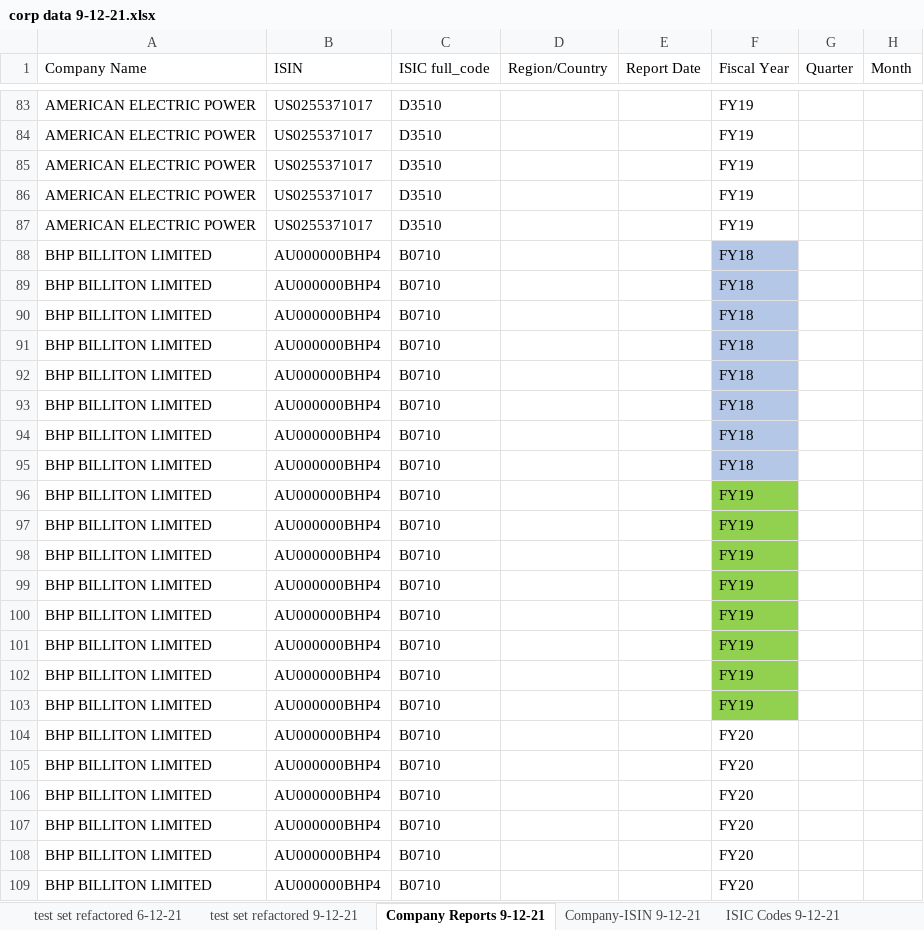
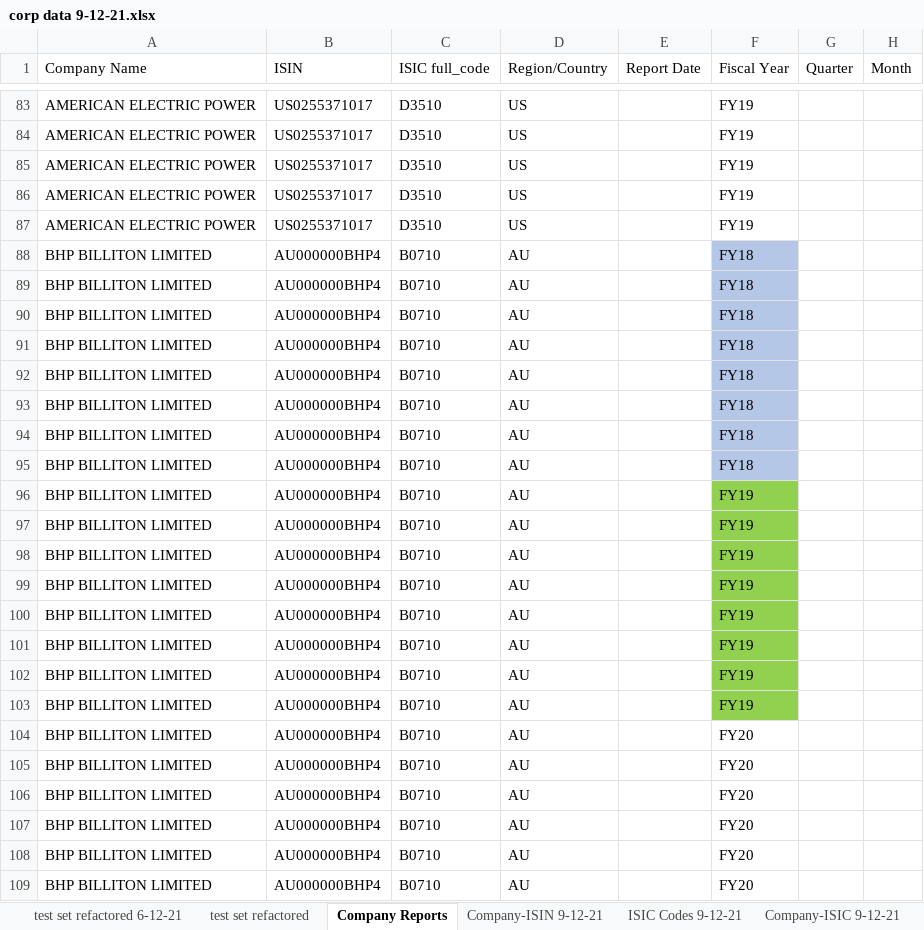
Before and after one commit to Za012/datasettewithnotebook, an Excel workbook: notebook/data/corp data 9-12-21.xlsx, sheet Company Reports, drawn as a sheet; only a part is shown, gaps mark what is left out; values as stored, in another font and other column widths than the file's, no borders; the diff covers the shown part only; the diff names each change by its address in the sheet, - before the commit and + after, or states it on an @@ line.

```diff
--- a/notebook/data/corp data 9-12-21.xlsx (sheet Company Reports)
+++ b/notebook/data/corp data 9-12-21.xlsx (sheet Company Reports)
-sheet tab: test set refactored 9-12-21
+sheet tab: test set refactored
-sheet tab: Company Reports 9-12-21
+sheet tab: Company Reports
-D83:D87 (Region/Country): (empty)
+D83:D87 (Region/Country): US
-D88:D109 (Region/Country): (empty)
+D88:D109 (Region/Country): AU
```
Also changed, not shown: 369 edited cells elsewhere in this sheet, sheet test set refactored, 25 other files.
